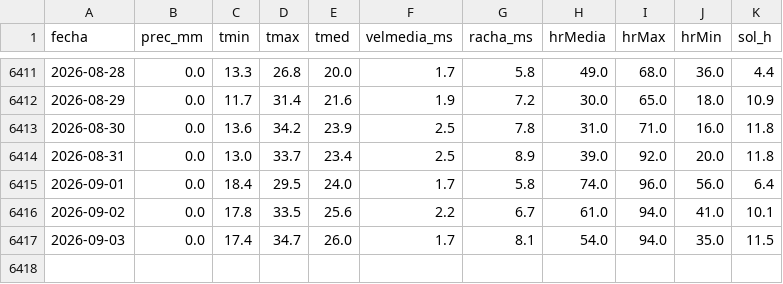
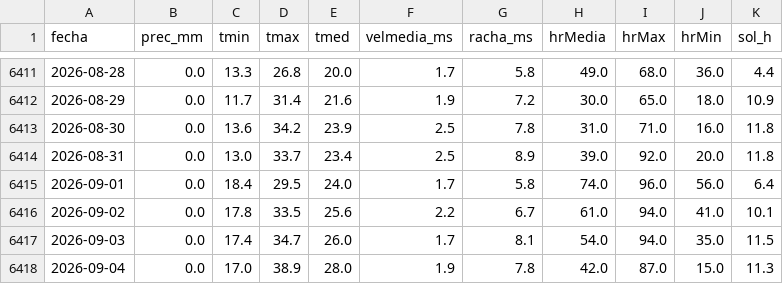
Before and after one commit to fulgorastral/tiempomurcia, a CSV file: aemet_7119B_diario.csv, drawn as a sheet; only a part is shown, gaps mark what is left out; the diff names each change by its address in the sheet, - before the commit and + after, or states it on an @@ line.

```diff
--- a/aemet_7119B_diario.csv
+++ b/aemet_7119B_diario.csv
+row 6418: 2026-09-04 | 0.0 | 17.0 | 38.9 | 28.0 | 1.9 | 7.8 | 42.0 | 87.0 | 15.0 | 11.3
```
Also changed, not shown: aemet_7178I_diario.csv, 1 other file.
